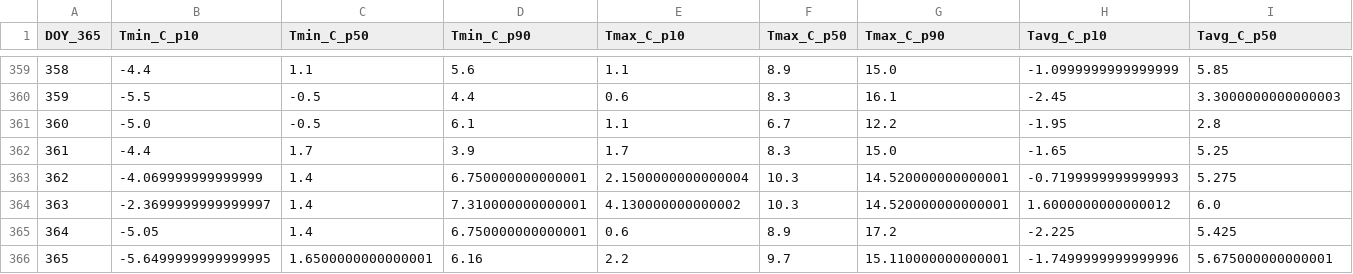
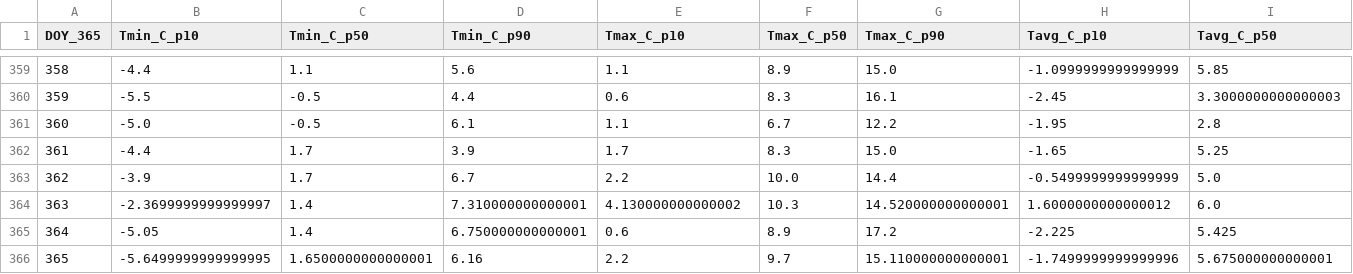
Before and after one commit to jp1309/arlington_weather, a CSV file: data/climatology_doy365_percentiles.csv, drawn as a sheet; only a part is shown, gaps mark what is left out; the diff covers the shown part only; the diff names each change by its address in the sheet, - before the commit and + after, or states it on an @@ line.

```diff
--- a/data/climatology_doy365_percentiles.csv
+++ b/data/climatology_doy365_percentiles.csv
-B363 (Tmin_C_p10): -4.069999999999999
+B363 (Tmin_C_p10): -3.9
-C363 (Tmin_C_p50): 1.4
+C363 (Tmin_C_p50): 1.7
-D363 (Tmin_C_p90): 6.750000000000001
+D363 (Tmin_C_p90): 6.7
-E363 (Tmax_C_p10): 2.1500000000000004
+E363 (Tmax_C_p10): 2.2
-F363 (Tmax_C_p50): 10.3
+F363 (Tmax_C_p50): 10.0
-G363 (Tmax_C_p90): 14.520000000000001
+G363 (Tmax_C_p90): 14.4
-H363 (Tavg_C_p10): -0.7199999999999993
+H363 (Tavg_C_p10): -0.5499999999999999
-I363 (Tavg_C_p50): 5.275
+I363 (Tavg_C_p50): 5.0
```
Also changed, not shown: 2 edited cells elsewhere in this file, data/arlington_daily.csv, 2 other files.
